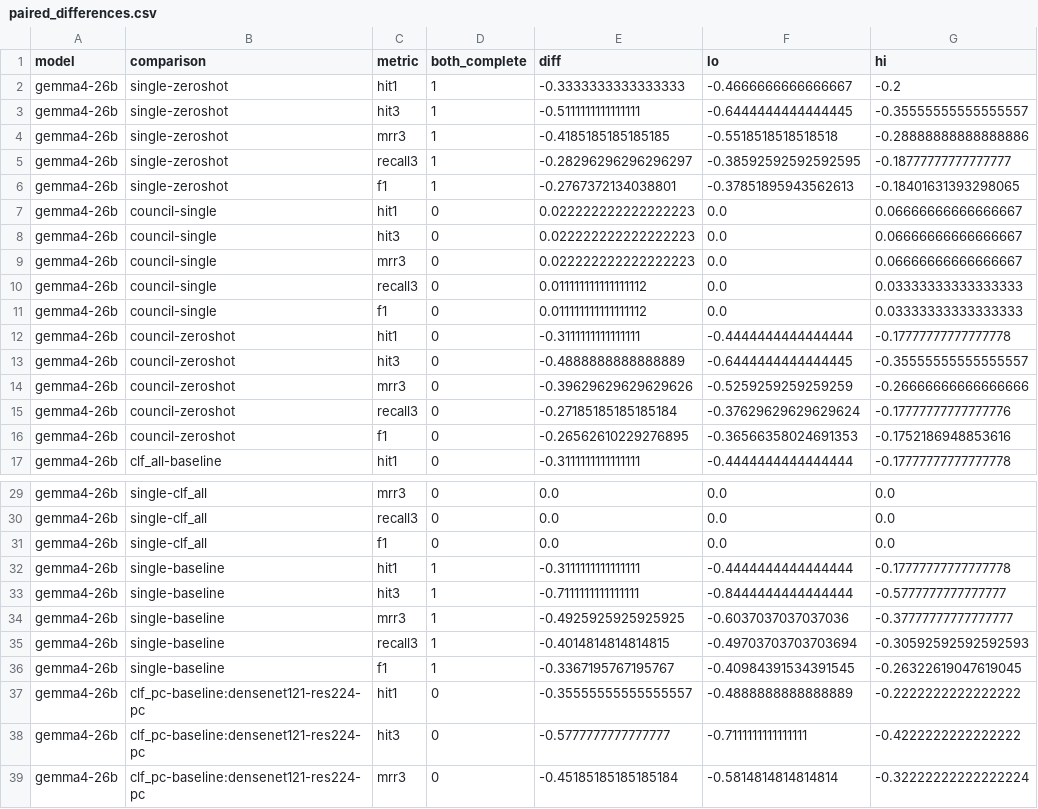
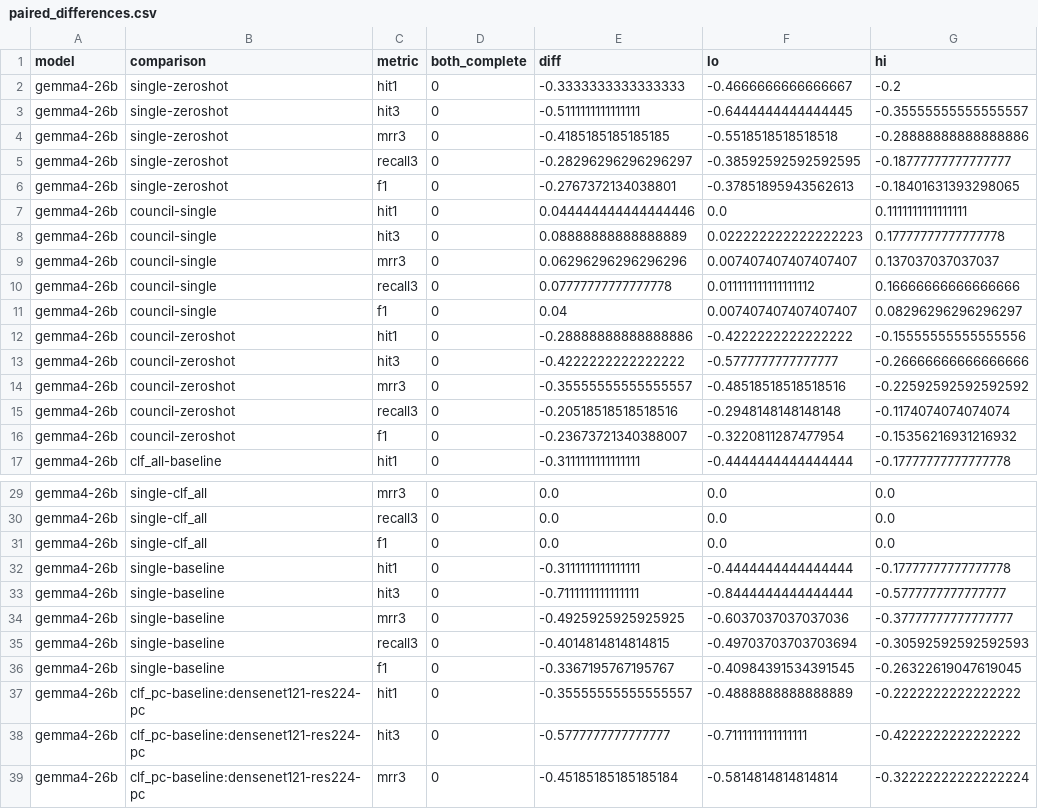
Before and after one commit to CodeWracker/AgentXray, a CSV file: analysis/exp1/paired_differences.csv, drawn as a sheet; only a part is shown, gaps mark what is left out; the diff covers the shown part only.

```diff
--- a/analysis/exp1/paired_differences.csv
+++ b/analysis/exp1/paired_differences.csv
@@ -1,17 +1,17 @@
 model,comparison,metric,both_complete,diff,lo,hi
-gemma4-26b,single-zeroshot,hit1,1,-0.3333333333333333,-0.4666666666666667,-0.2
-gemma4-26b,single-zeroshot,hit3,1,-0.5111111111111111,-0.6444444444444445,-0.35555555555555557
-gemma4-26b,single-zeroshot,mrr3,1,-0.4185185185185185,-0.5518518518518518,-0.28888888888888886
-gemma4-26b,single-zeroshot,recall3,1,-0.28296296296296297,-0.38592592592592595,-0.18777777777777777
-gemma4-26b,single-zeroshot,f1,1,-0.2767372134038801,-0.37851895943562613,-0.18401631393298065
-gemma4-26b,council-single,hit1,0,0.022222222222222223,0.0,0.06666666666666667
-gemma4-26b,council-single,hit3,0,0.022222222222222223,0.0,0.06666666666666667
-gemma4-26b,council-single,mrr3,0,0.022222222222222223,0.0,0.06666666666666667
-gemma4-26b,council-single,recall3,0,0.011111111111111112,0.0,0.03333333333333333
-gemma4-26b,council-single,f1,0,0.011111111111111112,0.0,0.03333333333333333
-gemma4-26b,council-zeroshot,hit1,0,-0.3111111111111111,-0.4444444444444444,-0.17777777777777778
-gemma4-26b,council-zeroshot,hit3,0,-0.4888888888888889,-0.6444444444444445,-0.35555555555555557
-gemma4-26b,council-zeroshot,mrr3,0,-0.39629629629629626,-0.5259259259259259,-0.26666666666666666
-gemma4-26b,council-zeroshot,recall3,0,-0.27185185185185184,-0.37629629629629624,-0.17777777777777776
-gemma4-26b,council-zeroshot,f1,0,-0.26562610229276895,-0.36566358024691353,-0.1752186948853616
+gemma4-26b,single-zeroshot,hit1,0,-0.3333333333333333,-0.4666666666666667,-0.2
+gemma4-26b,single-zeroshot,hit3,0,-0.5111111111111111,-0.6444444444444445,-0.35555555555555557
+gemma4-26b,single-zeroshot,mrr3,0,-0.4185185185185185,-0.5518518518518518,-0.28888888888888886
+gemma4-26b,single-zeroshot,recall3,0,-0.28296296296296297,-0.38592592592592595,-0.18777777777777777
+gemma4-26b,single-zeroshot,f1,0,-0.2767372134038801,-0.37851895943562613,-0.18401631393298065
+gemma4-26b,council-single,hit1,0,0.044444444444444446,0.0,0.1111111111111111
+gemma4-26b,council-single,hit3,0,0.08888888888888889,0.022222222222222223,0.17777777777777778
+gemma4-26b,council-single,mrr3,0,0.06296296296296296,0.007407407407407407,0.137037037037037
+gemma4-26b,council-single,recall3,0,0.07777777777777778,0.011111111111111112,0.16666666666666666
+gemma4-26b,council-single,f1,0,0.04,0.007407407407407407,0.08296296296296297
+gemma4-26b,council-zeroshot,hit1,0,-0.28888888888888886,-0.4222222222222222,-0.15555555555555556
+gemma4-26b,council-zeroshot,hit3,0,-0.4222222222222222,-0.5777777777777777,-0.26666666666666666
+gemma4-26b,council-zeroshot,mrr3,0,-0.35555555555555557,-0.48518518518518516,-0.22592592592592592
+gemma4-26b,council-zeroshot,recall3,0,-0.20518518518518516,-0.2948148148148148,-0.1174074074074074
+gemma4-26b,council-zeroshot,f1,0,-0.23673721340388007,-0.3220811287477954,-0.15356216931216932
 gemma4-26b,clf_all-baseline,hit1,0,-0.3111111111111111,-0.4444444444444444,-0.17777777777777778
@@ -31,7 +31,7 @@ gemma4-26b,single-clf_all,recall3,0,0.0,0.0,0.0
 gemma4-26b,single-clf_all,f1,0,0.0,0.0,0.0
-gemma4-26b,single-baseline,hit1,1,-0.3111111111111111,-0.4444444444444444,-0.17777777777777778
-gemma4-26b,single-baseline,hit3,1,-0.7111111111111111,-0.8444444444444444,-0.5777777777777777
-gemma4-26b,single-baseline,mrr3,1,-0.4925925925925925,-0.6037037037037036,-0.37777777777777777
-gemma4-26b,single-baseline,recall3,1,-0.4014814814814815,-0.49703703703703694,-0.30592592592592593
-gemma4-26b,single-baseline,f1,1,-0.3367195767195767,-0.40984391534391545,-0.26322619047619045
+gemma4-26b,single-baseline,hit1,0,-0.3111111111111111,-0.4444444444444444,-0.17777777777777778
+gemma4-26b,single-baseline,hit3,0,-0.7111111111111111,-0.8444444444444444,-0.5777777777777777
+gemma4-26b,single-baseline,mrr3,0,-0.4925925925925925,-0.6037037037037036,-0.37777777777777777
+gemma4-26b,single-baseline,recall3,0,-0.4014814814814815,-0.49703703703703694,-0.30592592592592593
+gemma4-26b,single-baseline,f1,0,-0.3367195767195767,-0.40984391534391545,-0.26322619047619045
 gemma4-26b,clf_pc-baseline:densenet121-res224-pc,hit1,0,-0.35555555555555557,-0.4888888888888889,-0.2222222222222222
```
Also changed, not shown: 120 edited cells elsewhere in this file, analysis/exp1/cases.csv, analysis/exp1/oov_audit.csv, 6 other files.
